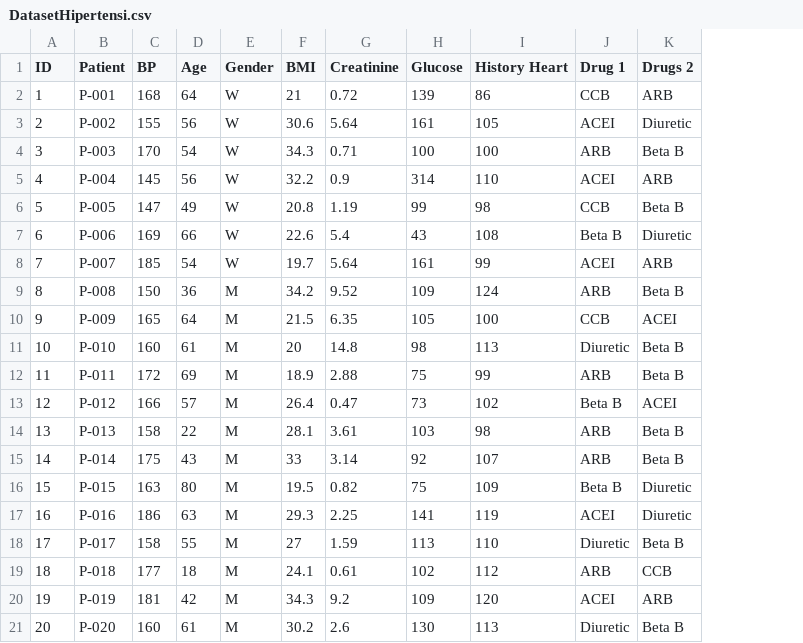
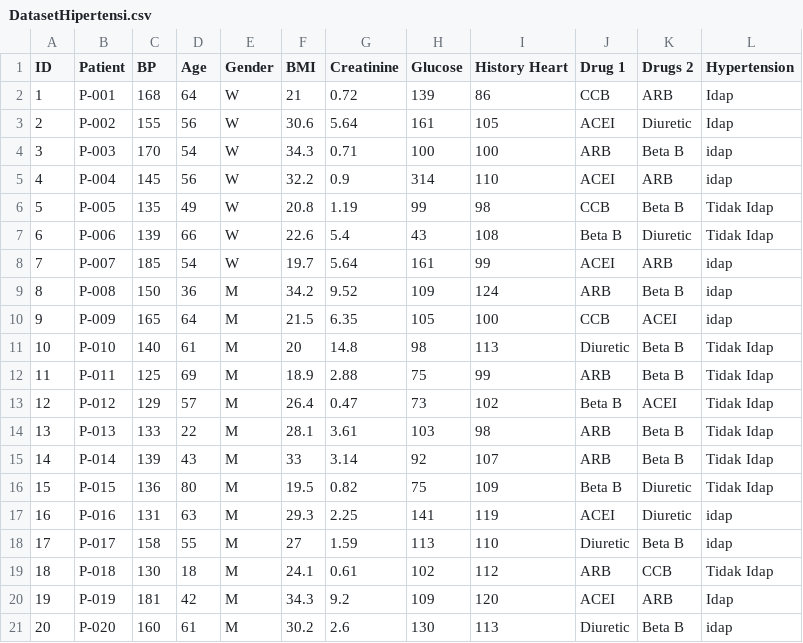
Before and after one commit to Novi-Selviani/Data-Regresi, a CSV file: DatasetHipertensi.csv, drawn as a sheet; the diff names each change by its address in the sheet, - before the commit and + after, or states it on an @@ line.

Commit message:
Add files via upload

```diff
--- a/DatasetHipertensi.csv
+++ b/DatasetHipertensi.csv
+column L (Hypertension), rows 2-21: Idap | Idap | idap | idap | Tidak Idap | Tidak Idap | idap | idap | idap | Tidak Idap | Tidak Idap | Tidak Idap | Tidak Idap | Tidak Idap | Tidak Idap | idap | idap | Tidak Idap | Idap | idap
-C6 (BP): 147
+C6 (BP): 135
-C7 (BP): 169
+C7 (BP): 139
-C11 (BP): 160
+C11 (BP): 140
-C12 (BP): 172
+C12 (BP): 125
-C13 (BP): 166
+C13 (BP): 129
-C14 (BP): 158
+C14 (BP): 133
-C15 (BP): 175
+C15 (BP): 139
-C16 (BP): 163
+C16 (BP): 136
-C17 (BP): 186
+C17 (BP): 131
-C19 (BP): 177
+C19 (BP): 130
```
